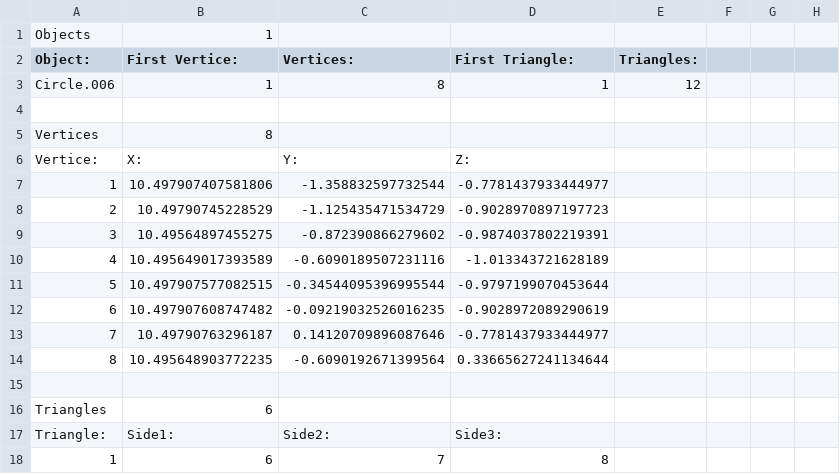
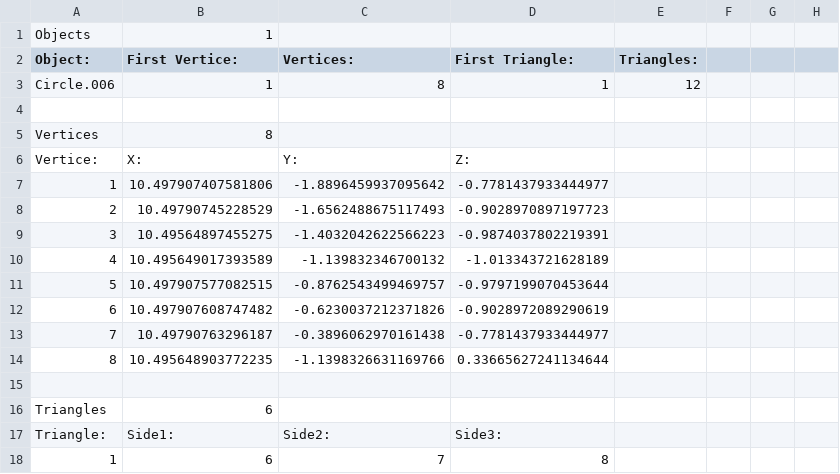
Before and after one commit to pokemon4ik2008/py-airfoil, a CSV file: data/models/cockpit/Circle.006.csv, drawn as a sheet; only a part is shown.

```diff
--- a/data/models/cockpit/Circle.006.csv
+++ b/data/models/cockpit/Circle.006.csv
@@ -6,10 +6,10 @@ Vertices, 8
 Vertice:, X:, Y:, Z:
-1, 10.497907407581806, -1.358832597732544, -0.7781437933444977
-2, 10.49790745228529, -1.125435471534729, -0.9028970897197723
-3, 10.49564897455275, -0.872390866279602, -0.9874037802219391
-4, 10.495649017393589, -0.6090189507231116, -1.013343721628189
-5, 10.497907577082515, -0.34544095396995544, -0.9797199070453644
-6, 10.497907608747482, -0.09219032526016235, -0.9028972089290619
-7, 10.49790763296187, 0.14120709896087646, -0.7781437933444977
-8, 10.495648903772235, -0.6090192671399564, 0.33665627241134644
+1, 10.497907407581806, -1.8896459937095642, -0.7781437933444977
+2, 10.49790745228529, -1.6562488675117493, -0.9028970897197723
+3, 10.49564897455275, -1.4032042622566223, -0.9874037802219391
+4, 10.495649017393589, -1.139832346700132, -1.013343721628189
+5, 10.497907577082515, -0.8762543499469757, -0.9797199070453644
+6, 10.497907608747482, -0.6230037212371826, -0.9028972089290619
+7, 10.49790763296187, -0.3896062970161438, -0.7781437933444977
+8, 10.495648903772235, -1.1398326631169766, 0.33665627241134644
 
```
Also changed, not shown: data/models/cockpit/Circle.007.csv, data/models/cockpit/Circle.008.csv, 53 other files.
